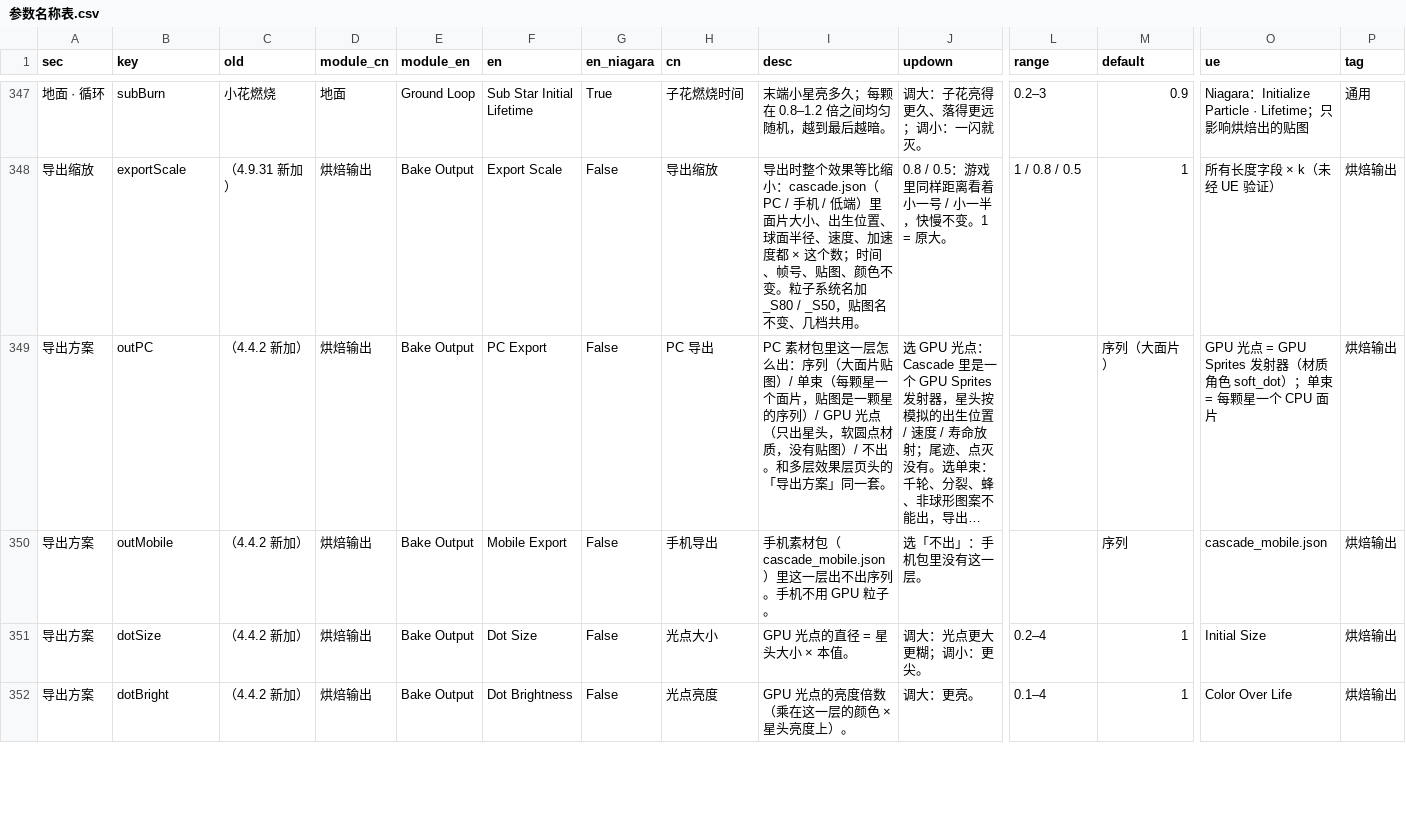
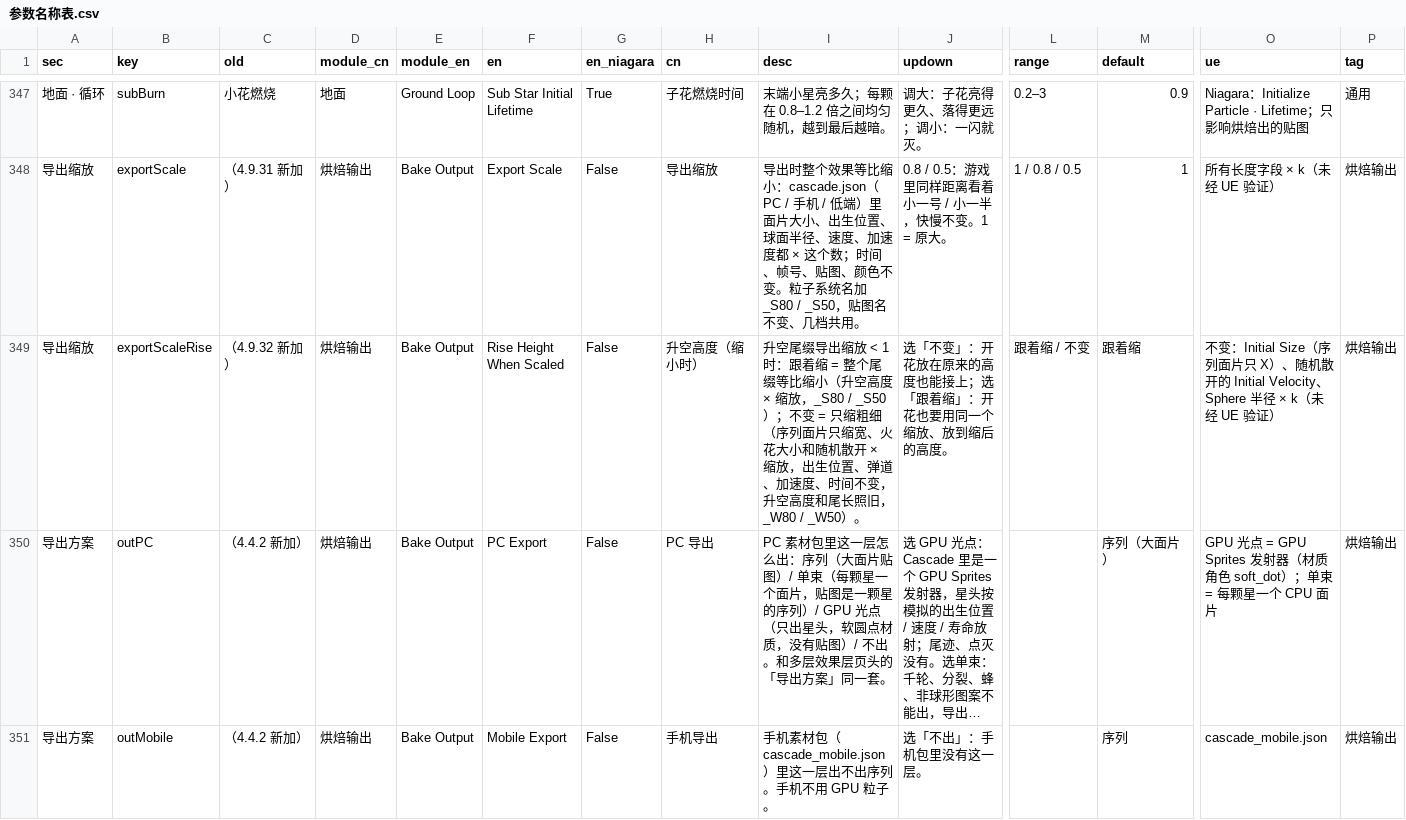
Before and after one commit to loccmaiii-lang/FireWorksLab, a CSV file: analysis/命名/参数名称表.csv, drawn as a sheet; only a part is shown, gaps mark what is left out; the shorter side is filled out with more unchanged rows; long unchanged cells end in …; rows hold the shown columns only; the diff names each change by its address in the sheet, - before the commit and + after, or states it on an @@ line.

```diff
--- a/analysis/命名/参数名称表.csv
+++ b/analysis/命名/参数名称表.csv
+row 349: 导出缩放 | exportScaleRise | （4.9.32 新加） | 烘焙输出 | Bake Output | Rise Height When Scaled | False | 升空高度（缩小时） | 升空尾缀导出缩放 < 1 时：跟着缩 = 整个尾缀等比缩小（升空高度 × 缩放，_S80 / _S50）；不变 = 只缩粗细（序列面片只缩宽、火花大小和随机散开 × 缩放，出生位置、弹道、加速度、时间不变，升空高度和尾长照旧，_W80 / _W50）。 | 选「不变」：开花放在原来的高度也能接上；选「跟着缩」：开花也要用同一个缩放、放到缩后的高度。 | 跟着缩 / 不变 | 跟着缩 | 不变：Initial Size（序列面片只 X）、随机散开的 Initial Velocity、Sphere 半径 × k（未经 UE 验证） | 烘焙输出
```
Also changed, not shown: 24 other files.
